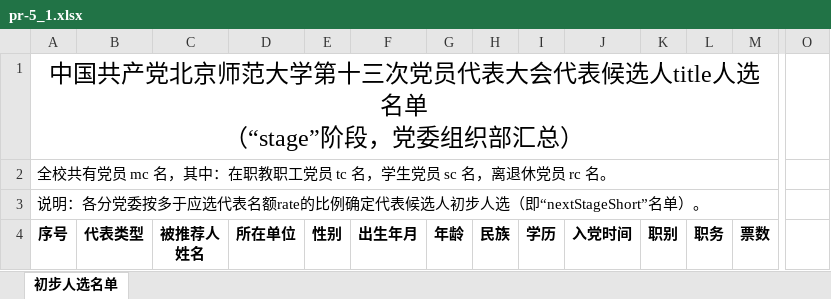
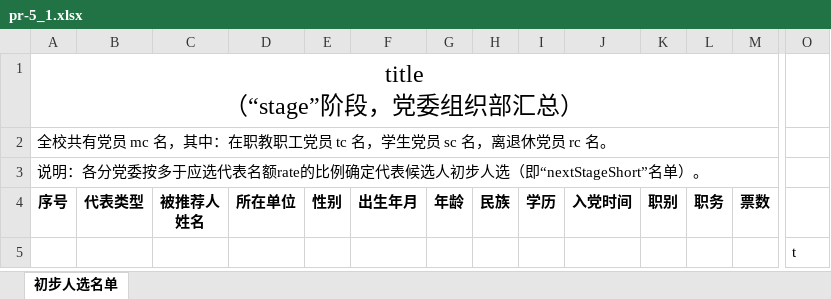
Before and after one commit to xvchaoqun/owip, an Excel workbook: src/main/resources/xlsx/pcs/pr-5_1.xlsx, sheet 初步人选名单, drawn as a sheet; only a part is shown, gaps mark what is left out; values as stored, in another font and other column widths than the file's, no borders; charts and pictures not drawn; rows hold the shown columns only; ↵ is a line break in a cell; the diff names each change by its address in the sheet, - before the commit and + after, or states it on an @@ line.

```diff
--- a/src/main/resources/xlsx/pcs/pr-5_1.xlsx (sheet 初步人选名单)
+++ b/src/main/resources/xlsx/pcs/pr-5_1.xlsx (sheet 初步人选名单)
-A1: 中国共产党北京师范大学第十三次党员代表大会代表候选人title人选名单 ↵ （“stage”阶段，党委组织部汇总）
+A1: title ↵ （“stage”阶段，党委组织部汇总）
+row 5:  |  |  |  |  |  |  |  |  |  |  |  |  | t
```
Also changed, not shown: src/main/resources/xlsx/pcs/pr-ow.xlsx, src/main/resources/xlsx/pcs/pr-ow3.xlsx, 50 other files.
